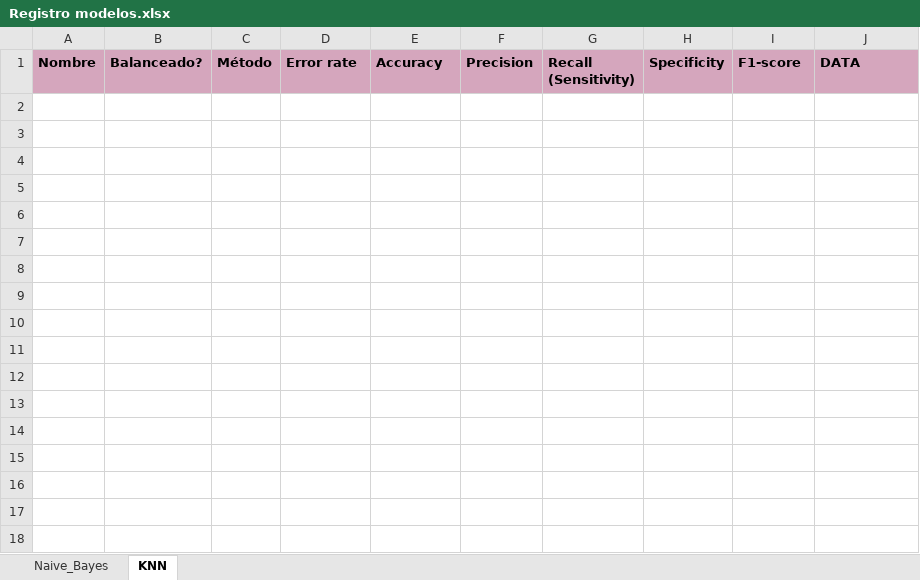
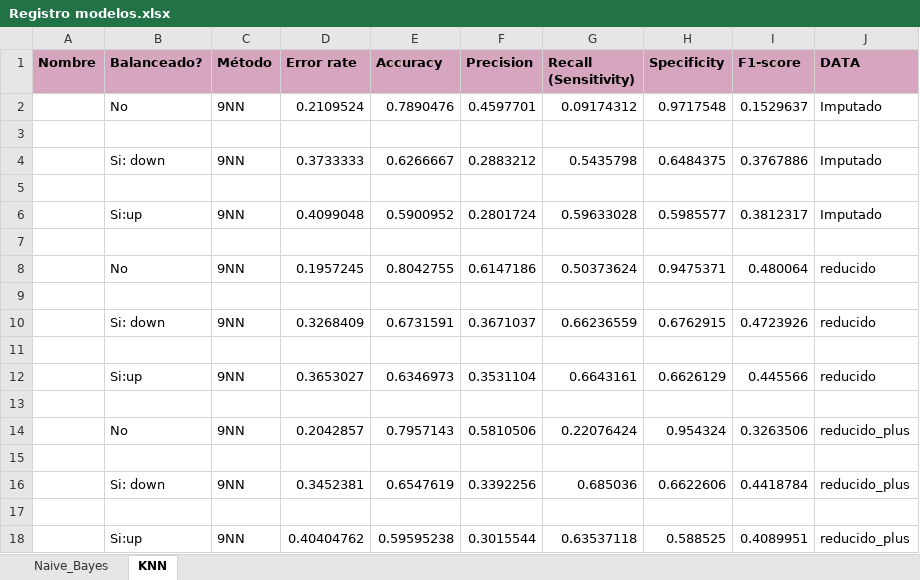
Before and after one commit to wen2111/Mineria, an Excel workbook: Entrega_1/MODELOS/Registro modelos.xlsx, sheet KNN, drawn as a sheet; values as stored, in another font and other column widths than the file's, no borders; the diff names each change by its address in the sheet, - before the commit and + after, or states it on an @@ line.

```diff
--- a/Entrega_1/MODELOS/Registro modelos.xlsx (sheet KNN)
+++ b/Entrega_1/MODELOS/Registro modelos.xlsx (sheet KNN)
+row 2:  | No | 9NN | 0.2109524 | 0.7890476 | 0.4597701 | 0.09174312 | 0.9717548 | 0.1529637 | Imputado
+row 3: (empty)
+row 4:  | Si: down | 9NN | 0.3733333 | 0.6266667 | 0.2883212 | 0.5435798 | 0.6484375 | 0.3767886 | Imputado
+row 5: (empty)
+row 6:  | Si:up | 9NN | 0.4099048 | 0.5900952 | 0.2801724 | 0.59633028 | 0.5985577 | 0.3812317 | Imputado
+row 7: (empty)
+row 8:  | No | 9NN | 0.1957245 | 0.8042755 | 0.6147186 | 0.50373624 | 0.9475371 | 0.480064 | reducido
+row 9: (empty)
+row 10:  | Si: down | 9NN | 0.3268409 | 0.6731591 | 0.3671037 | 0.66236559 | 0.6762915 | 0.4723926 | reducido
+row 11: (empty)
+row 12:  | Si:up | 9NN | 0.3653027 | 0.6346973 | 0.3531104 | 0.6643161 | 0.6626129 | 0.445566 | reducido
+row 13: (empty)
+row 14:  | No | 9NN | 0.2042857 | 0.7957143 | 0.5810506 | 0.22076424 | 0.954324 | 0.3263506 | reducido_plus
+row 15: (empty)
+row 16:  | Si: down | 9NN | 0.3452381 | 0.6547619 | 0.3392256 | 0.685036 | 0.6622606 | 0.4418784 | reducido_plus
+row 17: (empty)
+row 18:  | Si:up | 9NN | 0.40404762 | 0.59595238 | 0.3015544 | 0.63537118 | 0.588525 | 0.4089951 | reducido_plus
```
Also changed, not shown: sheet Naive_Bayes, 1 other file.
